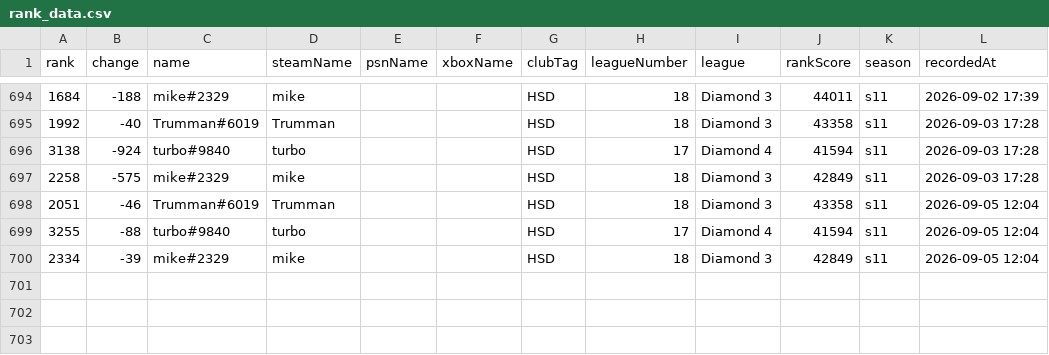
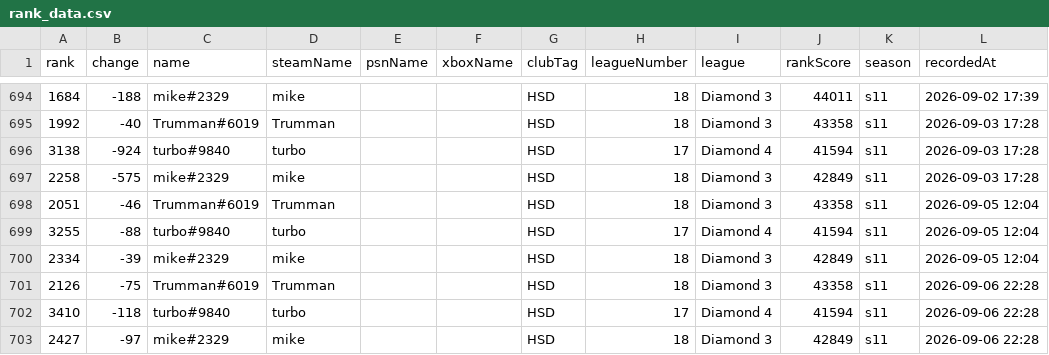
Before and after one commit to albinkempe/the-finals, a CSV file: data/rank_data.csv, drawn as a sheet; only a part is shown, gaps mark what is left out.

Commit message:
Update rank data: 2026-09-06

```diff
--- a/data/rank_data.csv
+++ b/data/rank_data.csv
@@ -700 +700,4 @@ rank,change,name,steamName,psnName,xboxName,clubTag,leagueNumber,league,rankScor
 2334,-39,mike#2329,mike,,,HSD,18,Diamond 3,42849,s11,2026-09-05 12:04
+2126,-75,Trumman#6019,Trumman,,,HSD,18,Diamond 3,43358,s11,2026-09-06 22:28
+3410,-118,turbo#9840,turbo,,,HSD,17,Diamond 4,41594,s11,2026-09-06 22:28
+2427,-97,mike#2329,mike,,,HSD,18,Diamond 3,42849,s11,2026-09-06 22:28
```
